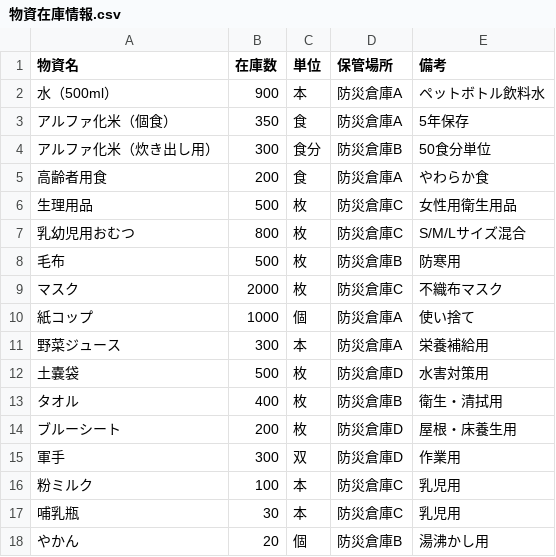
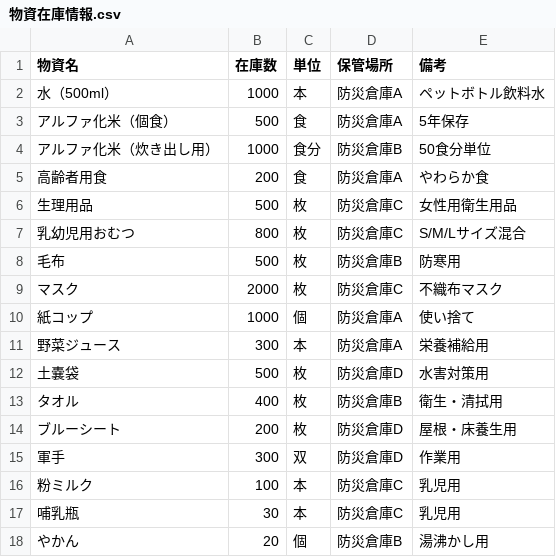
Before and after one commit to user0131/research3_no_Unity, a CSV file: backend/csv/supply/物資在庫情報.csv, drawn as a sheet.

```diff
--- a/backend/csv/supply/物資在庫情報.csv
+++ b/backend/csv/supply/物資在庫情報.csv
@@ -1,5 +1,5 @@
 物資名,在庫数,単位,保管場所,備考
-水（500ml）,900,本,防災倉庫A,ペットボトル飲料水
-アルファ化米（個食）,350,食,防災倉庫A,5年保存
-アルファ化米（炊き出し用）,300,食分,防災倉庫B,50食分単位
+水（500ml）,1000,本,防災倉庫A,ペットボトル飲料水
+アルファ化米（個食）,500,食,防災倉庫A,5年保存
+アルファ化米（炊き出し用）,1000,食分,防災倉庫B,50食分単位
 高齢者用食,200,食,防災倉庫A,やわらか食
```
Also changed, not shown: 5 other files.
